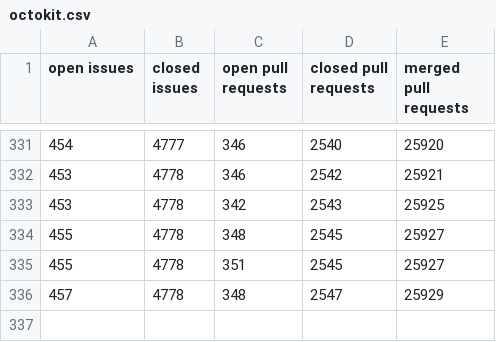
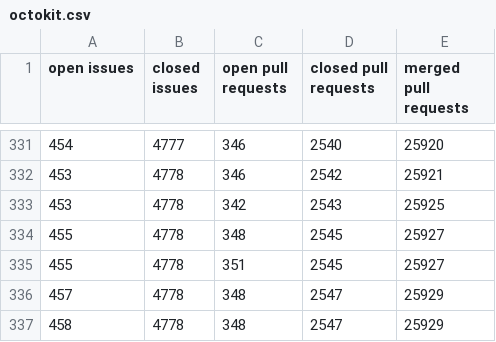
Before and after one commit to jeremymccurdy-redspace/ProjectTaggingTest, a CSV file: data/octokit.csv, drawn as a sheet; only a part is shown, gaps mark what is left out; the diff names each change by its address in the sheet, - before the commit and + after, or states it on an @@ line.

```diff
--- a/data/octokit.csv
+++ b/data/octokit.csv
+row 337: 458 | 4778 | 348 | 2547 | 25929
```
